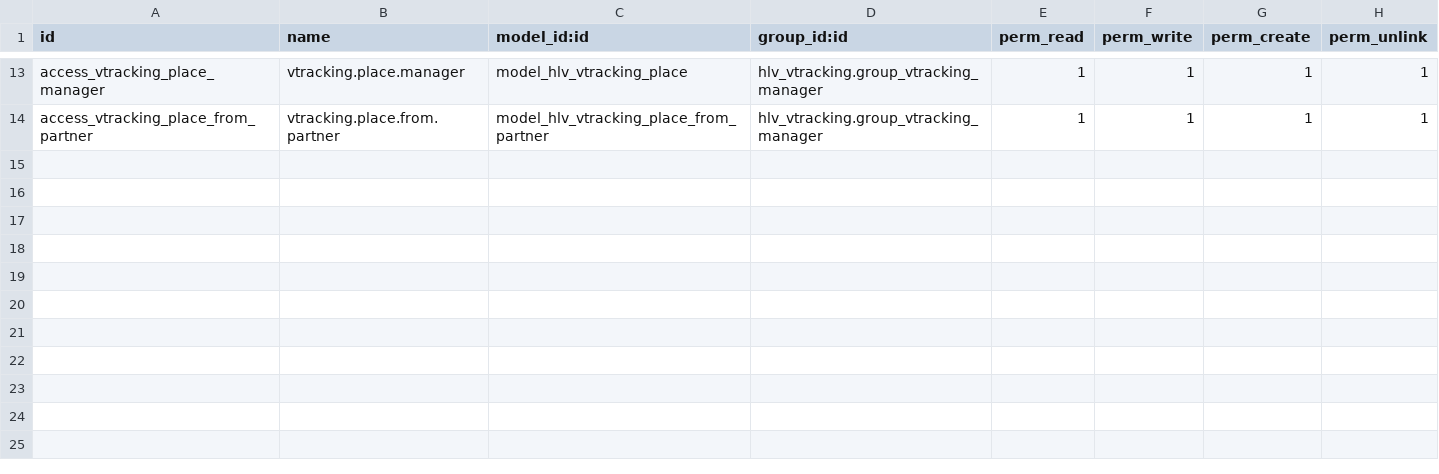
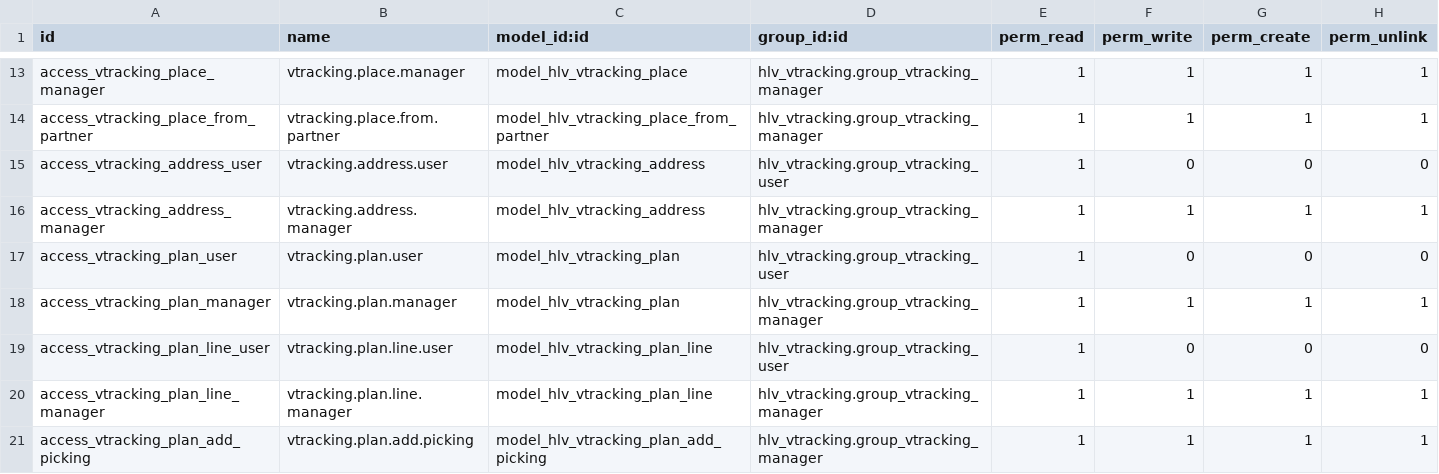
Before and after one commit to hivongseth2/HLV-odoo-crm, a CSV file: custom_addons/hlv_vtracking/security/ir.model.access.csv, drawn as a sheet; only a part is shown, gaps mark what is left out.

Commit message:
improve delivery tracking add plan delivery

```diff
--- a/custom_addons/hlv_vtracking/security/ir.model.access.csv
+++ b/custom_addons/hlv_vtracking/security/ir.model.access.csv
@@ -14 +14,8 @@ access_vtracking_place_manager,vtracking.place.manager,model_hlv_vtracking_place
 access_vtracking_place_from_partner,vtracking.place.from.partner,model_hlv_vtracking_place_from_partner,hlv_vtracking.group_vtracking_manager,1,1,1,1
+access_vtracking_address_user,vtracking.address.user,model_hlv_vtracking_address,hlv_vtracking.group_vtracking_user,1,0,0,0
+access_vtracking_address_manager,vtracking.address.manager,model_hlv_vtracking_address,hlv_vtracking.group_vtracking_manager,1,1,1,1
+access_vtracking_plan_user,vtracking.plan.user,model_hlv_vtracking_plan,hlv_vtracking.group_vtracking_user,1,0,0,0
+access_vtracking_plan_manager,vtracking.plan.manager,model_hlv_vtracking_plan,hlv_vtracking.group_vtracking_manager,1,1,1,1
+access_vtracking_plan_line_user,vtracking.plan.line.user,model_hlv_vtracking_plan_line,hlv_vtracking.group_vtracking_user,1,0,0,0
+access_vtracking_plan_line_manager,vtracking.plan.line.manager,model_hlv_vtracking_plan_line,hlv_vtracking.group_vtracking_manager,1,1,1,1
+access_vtracking_plan_add_picking,vtracking.plan.add.picking,model_hlv_vtracking_plan_add_picking,hlv_vtracking.group_vtracking_manager,1,1,1,1
```
Also changed, not shown: 17 other files.
